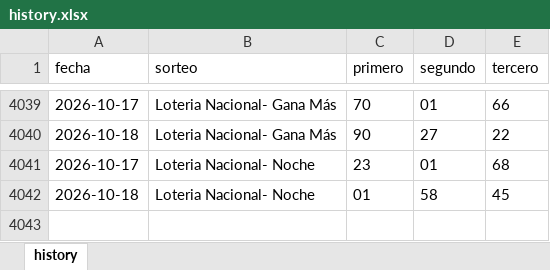
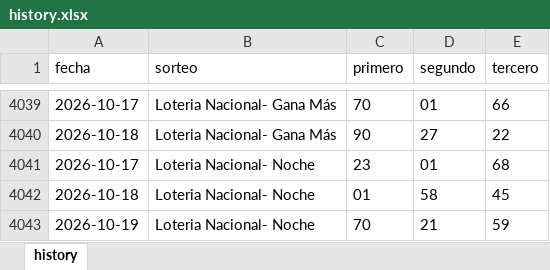
Before and after one commit to carbosota1/CLAUDE-L-NACIONAL, an Excel workbook: data/history.xlsx, sheet history, drawn as a sheet; only a part is shown, gaps mark what is left out; values as stored, in another font and other column widths than the file's, no borders; the diff names each change by its address in the sheet, - before the commit and + after, or states it on an @@ line.

```diff
--- a/data/history.xlsx (sheet history)
+++ b/data/history.xlsx (sheet history)
+row 4043: 2026-10-19 | Loteria Nacional- Noche | 70 | 21 | 59
```
